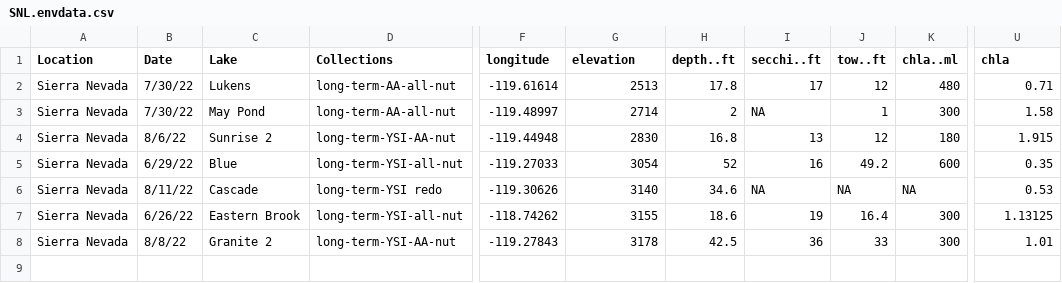
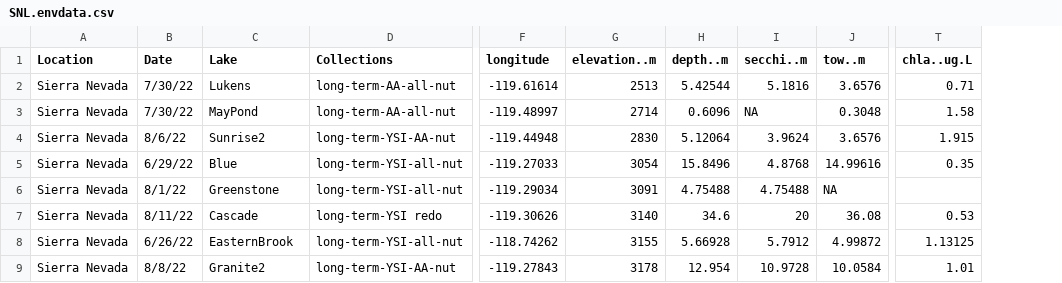
Before and after one commit to cbwall/Sierra-plankton-CSIA, a CSV file: data/SNL.envdata.csv, drawn as a sheet; only a part is shown, gaps mark what is left out; removed rows and columns are numbered as before the commit, all else as after; rows hold the shown columns only; the diff names each change by its address in the sheet, - before the commit and + after, or states it on an @@ line.

```diff
--- a/data/SNL.envdata.csv
+++ b/data/SNL.envdata.csv
-column H (depth..ft), rows 2-8: 17.8 | 2 | 16.8 | 52 | 34.6 | 18.6 | 42.5
-column I (secchi..ft), rows 2-8: 17 | NA | 13 | 16 | NA | 19 | 36
-column J (tow..ft), rows 2-8: 12 | 1 | 12 | 49.2 | NA | 16.4 | 33
-column K (chla..ml), rows 2-8: 480 | 300 | 180 | 600 | NA | 300 | 300
+column H (depth..m), rows 2-5: 5.42544 | 0.6096 | 5.12064 | 15.8496; rows 7-9: 34.6 | 5.66928 | 12.954
+column I (secchi..m), rows 2-5: 5.1816 | NA | 3.9624 | 4.8768; rows 7-9: 20 | 5.7912 | 10.9728
+column J (tow..m), rows 2-5: 3.6576 | 0.3048 | 3.6576 | 14.99616; rows 7-9: 36.08 | 4.99872 | 10.0584
-G1: elevation
+G1: elevation..m
-T1: chla
+T1: chla..ug.L
-C3 (Lake): May Pond
+C3 (Lake): MayPond
-C4 (Lake): Sunrise 2
+C4 (Lake): Sunrise2
+row 6: Sierra Nevada | 8/1/22 | Greenstone | long-term-YSI-all-nut | -119.29034 | 3091 | 4.75488 | 4.75488 | NA
-C8 (Lake): Eastern Brook
+C8 (Lake): EasternBrook
-C9 (Lake): Granite 2
+C9 (Lake): Granite2
```
Also changed, not shown: data/Symons iso data/Symons_Yos_bulkSIA.csv, output/SNL.CSIA.fulldata.csv, 11 other files.
